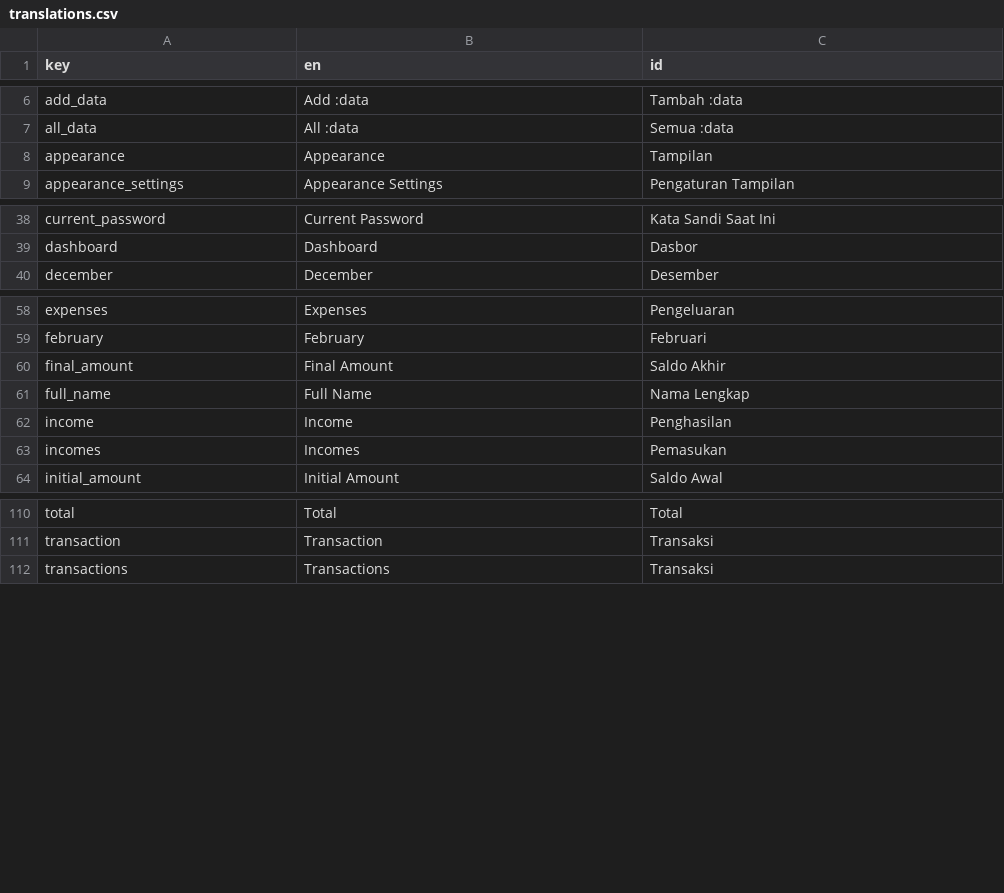
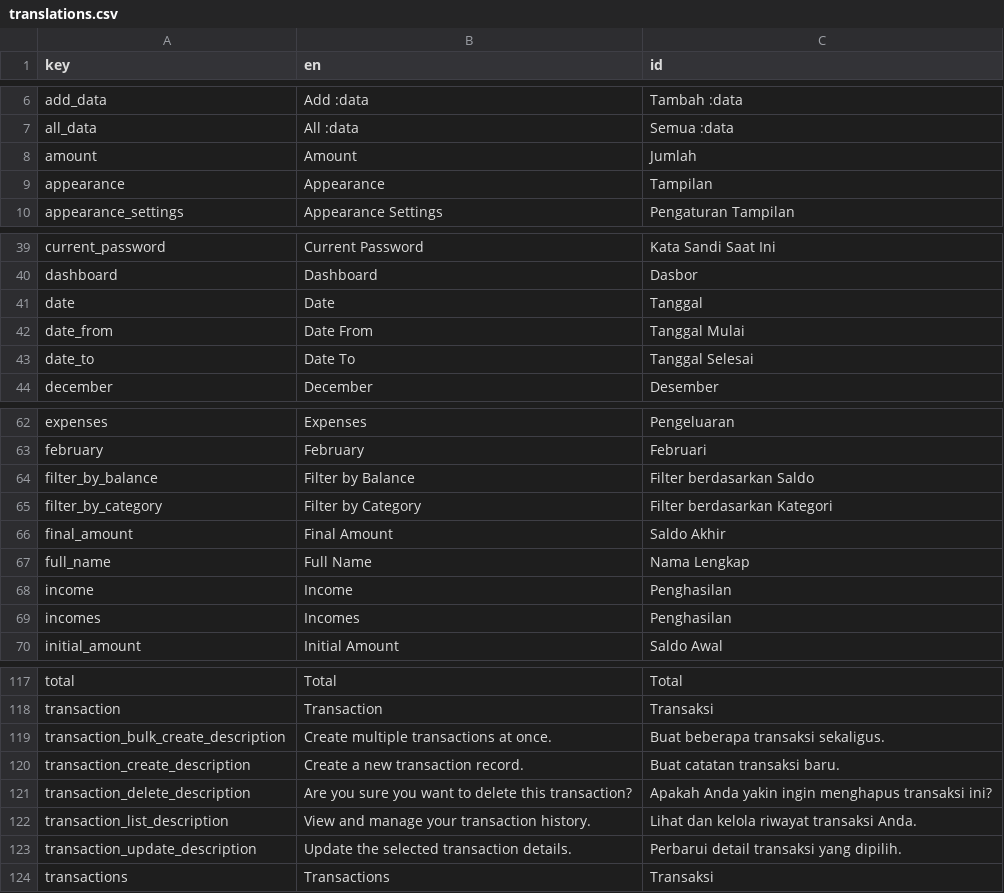
Before and after one commit to zlnew/expense-tracker, a CSV file: lang/translations.csv, drawn as a sheet; only a part is shown, gaps mark what is left out; the diff covers the shown part only.

Commit message:
Implement transaction management dialogs and advanced filtering
- Added create, update, and delete transaction dialogs with validation,
  category grouping, and budget-aware selections.
- Introduced searchable and filterable transaction listing with support
  for balance, category, and date range filtering.
- Extended transaction queries to include balance relations and
  description-based searching for improved data discovery.
- Loaded balances, budgets, categories, and active/default selections
  directly from the transaction controller to simplify frontend state.
- Added localized transaction labels, descriptions, and filter text for
  both English and Indonesian translations.
- Improved transaction table presentation with formatted amounts,
  category type indicators, pagination, and inline actions.

```diff
--- a/lang/translations.csv
+++ b/lang/translations.csv
@@ -7,2 +7,3 @@ add_data,"Add :data","Tambah :data"
 all_data,"All :data","Semua :data"
+amount,Amount,Jumlah
 appearance,Appearance,Tampilan
@@ -39,2 +40,5 @@ current_password,"Current Password","Kata Sandi Saat Ini"
 dashboard,Dashboard,Dasbor
+date,Date,Tanggal
+date_from,"Date From","Tanggal Mulai"
+date_to,"Date To","Tanggal Selesai"
 december,December,Desember
@@ -59,2 +63,4 @@ expenses,Expenses,Pengeluaran
 february,February,Februari
+filter_by_balance,"Filter by Balance","Filter berdasarkan Saldo"
+filter_by_category,"Filter by Category","Filter berdasarkan Kategori"
 final_amount,"Final Amount","Saldo Akhir"
@@ -62,3 +68,3 @@ full_name,"Full Name","Nama Lengkap"
 income,Income,Penghasilan
-incomes,Incomes,Pemasukan
+incomes,Incomes,Penghasilan
 initial_amount,"Initial Amount","Saldo Awal"
@@ -111,2 +118,7 @@ total,Total,Total
 transaction,Transaction,Transaksi
+transaction_bulk_create_description,"Create multiple transactions at once.","Buat beberapa transaksi sekaligus."
+transaction_create_description,"Create a new transaction record.","Buat catatan transaksi baru."
+transaction_delete_description,"Are you sure you want to delete this transaction?","Apakah Anda yakin ingin menghapus transaksi ini?"
+transaction_list_description,"View and manage your transaction history.","Lihat dan kelola riwayat transaksi Anda."
+transaction_update_description,"Update the selected transaction details.","Perbarui detail transaksi yang dipilih."
 transactions,Transactions,Transaksi
```
Also changed, not shown: 1 added row elsewhere in this file, 12 other files.
